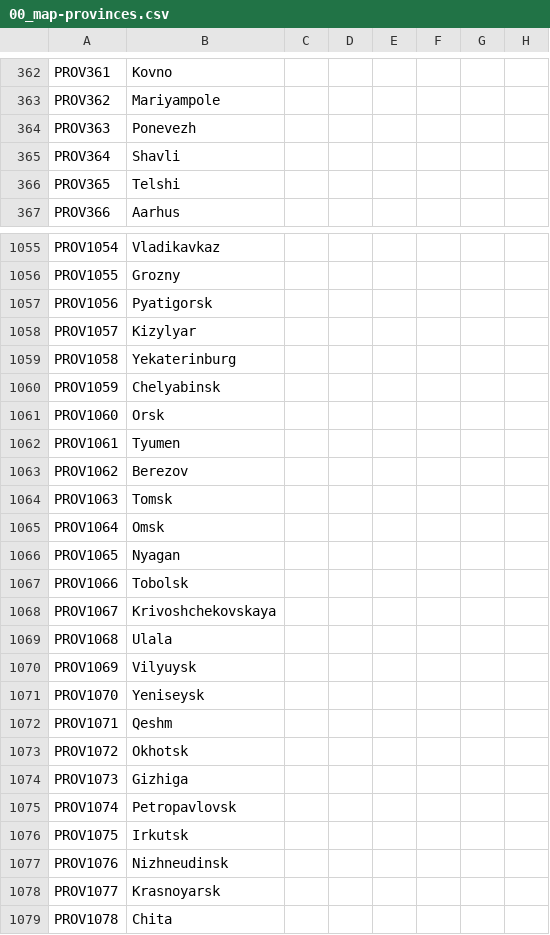
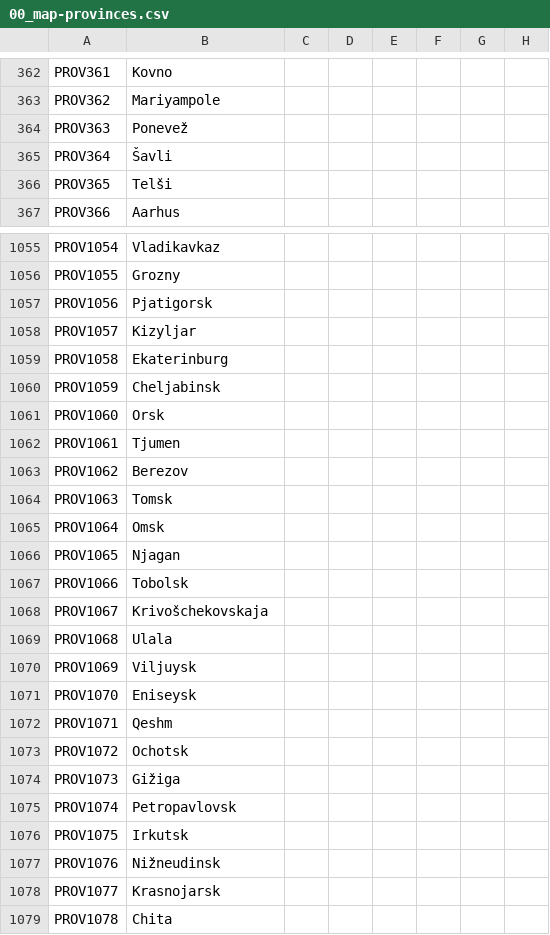
Before and after one commit to Perfo-6/TGCTraduzioneItaliana, a CSV file: TGC/localisation/00_map-provinces.csv, drawn as a sheet; only a part is shown, gaps mark what is left out; the diff covers the shown part only; the diff names each change by its address in the sheet, - before the commit and + after, or states it on an @@ line.

```diff
--- a/TGC/localisation/00_map-provinces.csv
+++ b/TGC/localisation/00_map-provinces.csv
-B364: Ponevezh
+B364: Ponevež
-B365: Shavli
+B365: Šavli
-B366: Telshi
+B366: Telši
-B1057: Pyatigorsk
+B1057: Pjatigorsk
-B1058: Kizylyar
+B1058: Kizyljar
-B1059: Yekaterinburg
+B1059: Ekaterinburg
-B1060: Chelyabinsk
+B1060: Cheljabinsk
-B1062: Tyumen
+B1062: Tjumen
-B1066: Nyagan
+B1066: Njagan
-B1068: Krivoshchekovskaya
+B1068: Krivošchekovskaja
-B1070: Vilyuysk
+B1070: Viljuysk
-B1071: Yeniseysk
+B1071: Eniseysk
-B1073: Okhotsk
+B1073: Ochotsk
-B1074: Gizhiga
+B1074: Gižiga
-B1077: Nizhneudinsk
+B1077: Nižneudinsk
-B1078: Krasnoyarsk
+B1078: Krasnojarsk
```
Also changed, not shown: 85 edited cells elsewhere in this file, TGC/localisation/00_crime.csv, TGC/localisation/00_decisions.csv, 3 other files.
